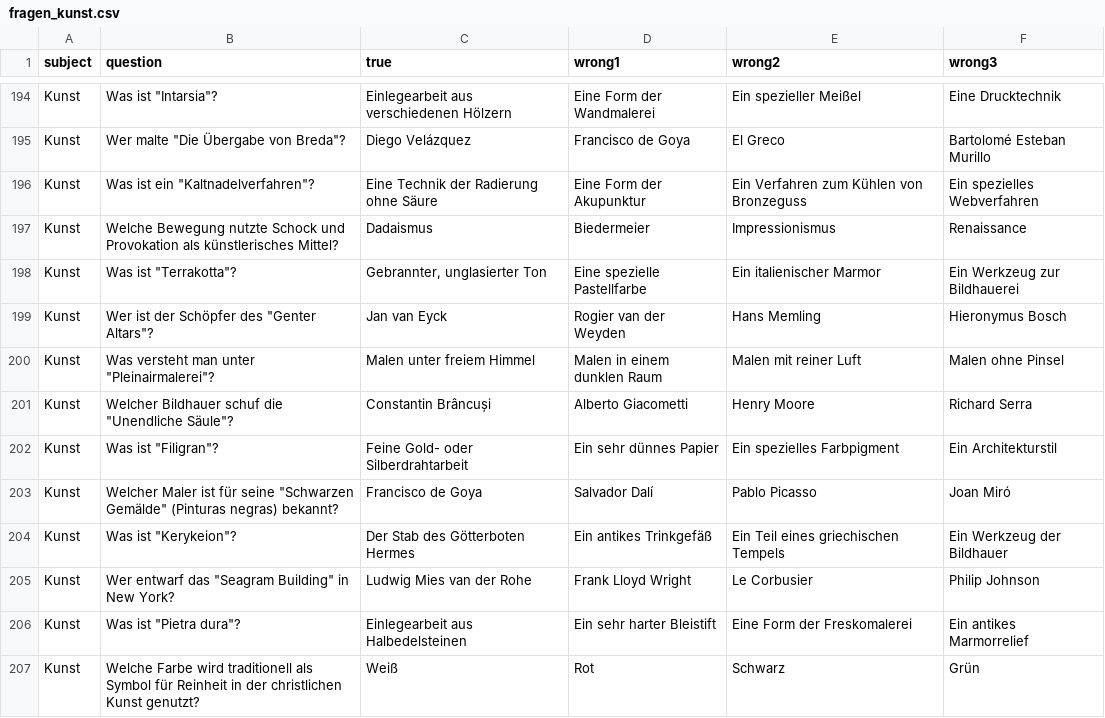
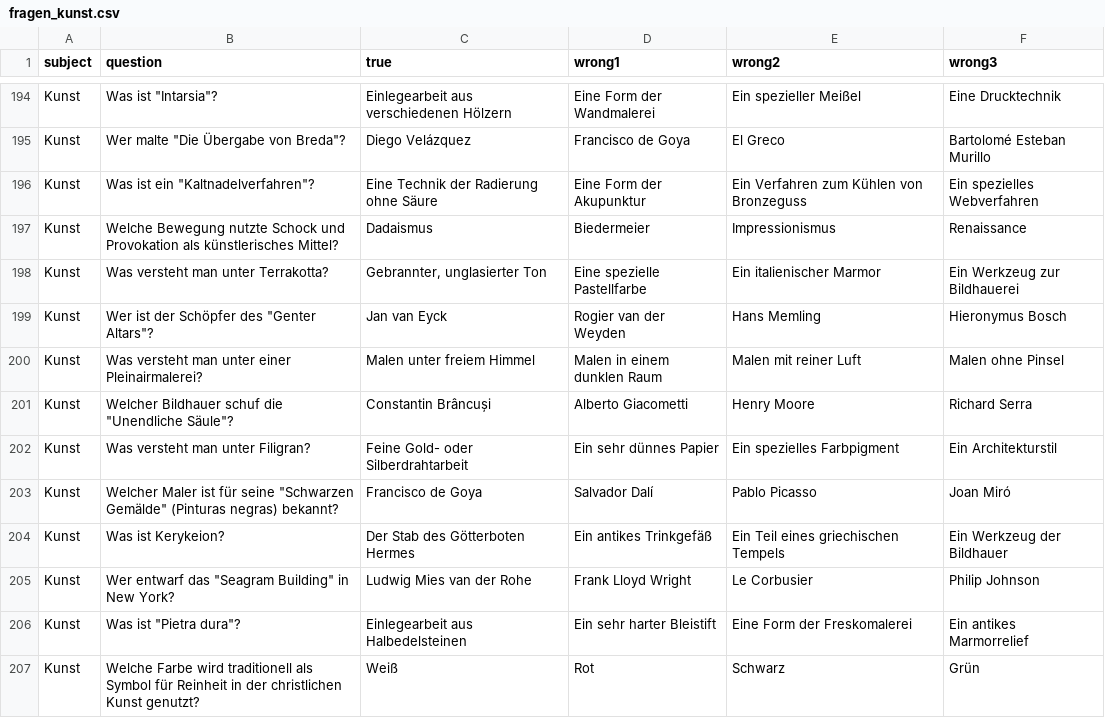
Before and after one commit to CodewithMax05/Quiz, a CSV file: csv/fragen_kunst.csv, drawn as a sheet; only a part is shown, gaps mark what is left out; the diff covers the shown part only.

Commit message:
fix question kunst 2

```diff
--- a/csv/fragen_kunst.csv
+++ b/csv/fragen_kunst.csv
@@ -197,9 +197,9 @@ Kunst;Was ist ein "Kaltnadelverfahren"?;Eine Technik der Radierung ohne Säure;E
 Kunst;Welche Bewegung nutzte Schock und Provokation als künstlerisches Mittel?;Dadaismus;Biedermeier;Impressionismus;Renaissance
-Kunst;Was ist "Terrakotta"?;Gebrannter, unglasierter Ton;Eine spezielle Pastellfarbe;Ein italienischer Marmor;Ein Werkzeug zur Bildhauerei
+Kunst;Was versteht man unter Terrakotta?;Gebrannter, unglasierter Ton;Eine spezielle Pastellfarbe;Ein italienischer Marmor;Ein Werkzeug zur Bildhauerei
 Kunst;Wer ist der Schöpfer des "Genter Altars"?;Jan van Eyck;Rogier van der Weyden;Hans Memling;Hieronymus Bosch
-Kunst;Was versteht man unter "Pleinairmalerei"?;Malen unter freiem Himmel;Malen in einem dunklen Raum;Malen mit reiner Luft;Malen ohne Pinsel
+Kunst;Was versteht man unter einer Pleinairmalerei?;Malen unter freiem Himmel;Malen in einem dunklen Raum;Malen mit reiner Luft;Malen ohne Pinsel
 Kunst;Welcher Bildhauer schuf die "Unendliche Säule"?;Constantin Brâncuși;Alberto Giacometti;Henry Moore;Richard Serra
-Kunst;Was ist "Filigran"?;Feine Gold- oder Silberdrahtarbeit;Ein sehr dünnes Papier;Ein spezielles Farbpigment;Ein Architekturstil
+Kunst;Was versteht man unter Filigran?;Feine Gold- oder Silberdrahtarbeit;Ein sehr dünnes Papier;Ein spezielles Farbpigment;Ein Architekturstil
 Kunst;Welcher Maler ist für seine "Schwarzen Gemälde" (Pinturas negras) bekannt?;Francisco de Goya;Salvador Dalí;Pablo Picasso;Joan Miró
-Kunst;Was ist "Kerykeion"?;Der Stab des Götterboten Hermes;Ein antikes Trinkgefäß;Ein Teil eines griechischen Tempels;Ein Werkzeug der Bildhauer
+Kunst;Was ist Kerykeion?;Der Stab des Götterboten Hermes;Ein antikes Trinkgefäß;Ein Teil eines griechischen Tempels;Ein Werkzeug der Bildhauer
 Kunst;Wer entwarf das "Seagram Building" in New York?;Ludwig Mies van der Rohe;Frank Lloyd Wright;Le Corbusier;Philip Johnson
```
Also changed, not shown: 20 edited cells elsewhere in this file.
